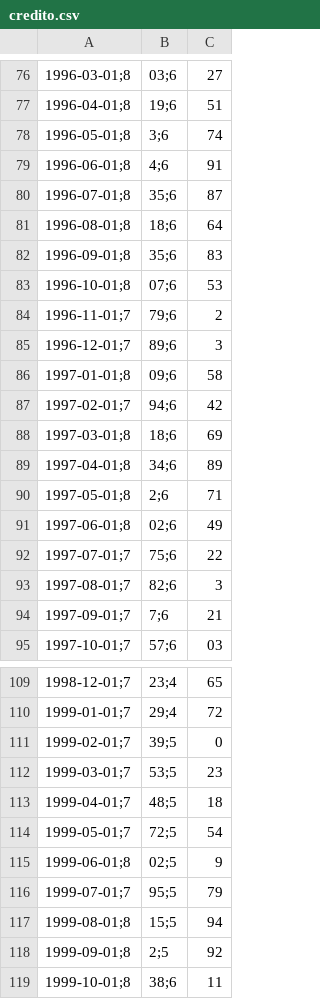
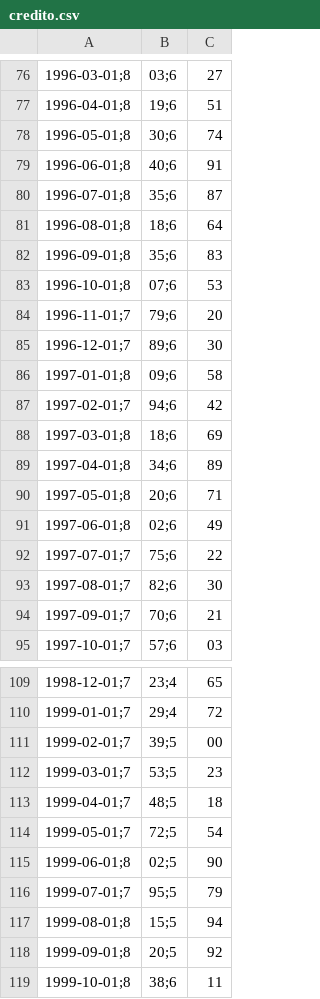
Before and after one commit to joselepj-ops/timon-movil, a CSV file: credito.csv, drawn as a sheet; only a part is shown, gaps mark what is left out; the diff covers the shown part only; the diff names each change by its address in the sheet, - before the commit and + after, or states it on an @@ line.

```diff
--- a/credito.csv
+++ b/credito.csv
-B78: 3;6
+B78: 30;6
-B79: 4;6
+B79: 40;6
-C84: 2
+C84: 20
-C85: 3
+C85: 30
-B90: 2;6
+B90: 20;6
-C93: 3
+C93: 30
-B94: 7;6
+B94: 70;6
-C111: 0
+C111: 00
-C115: 9
+C115: 90
-B118: 2;5
+B118: 20;5
```
Also changed, not shown: 95 edited cells elsewhere in this file, 1 other file.
